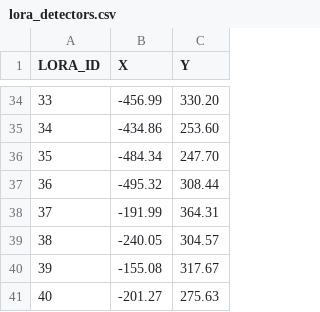
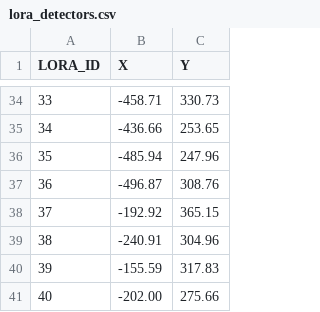
Before and after one commit to lofar-astron/lofar-antenna-positions, a CSV file: src/lofarantpos/share/lofarantpos/lora_detectors.csv, drawn as a sheet; only a part is shown, gaps mark what is left out; the diff covers the shown part only.

Commit message:
Fix LORA coordinates based on aerial photos

```diff
--- a/src/lofarantpos/share/lofarantpos/lora_detectors.csv
+++ b/src/lofarantpos/share/lofarantpos/lora_detectors.csv
@@ -34,8 +34,8 @@ LORA_ID,X,Y
-33,-456.99,330.20
-34,-434.86,253.60
-35,-484.34,247.70
-36,-495.32,308.44
-37,-191.99,364.31
-38,-240.05,304.57
-39,-155.08,317.67
-40,-201.27,275.63
+33,-458.71,330.73
+34,-436.66,253.65
+35,-485.94,247.96
+36,-496.87,308.76
+37,-192.92,365.15
+38,-240.91,304.96
+39,-155.59,317.83
+40,-202.00,275.66
```
Also changed, not shown: 63 edited cells elsewhere in this file.
